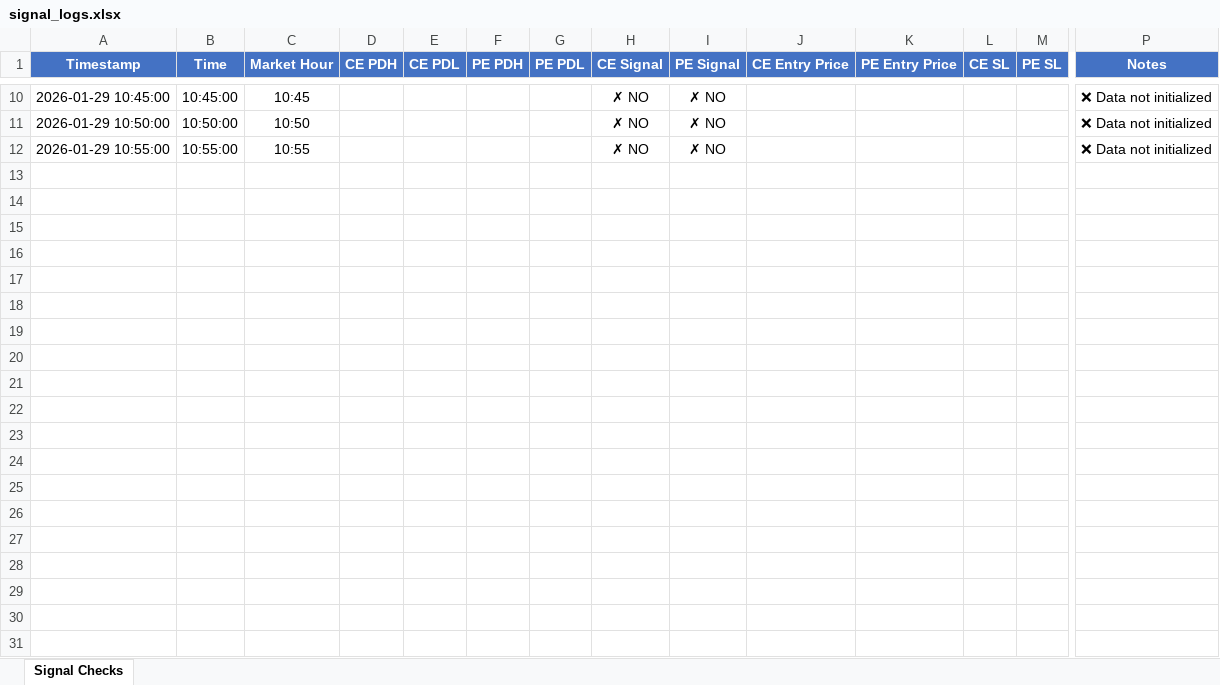
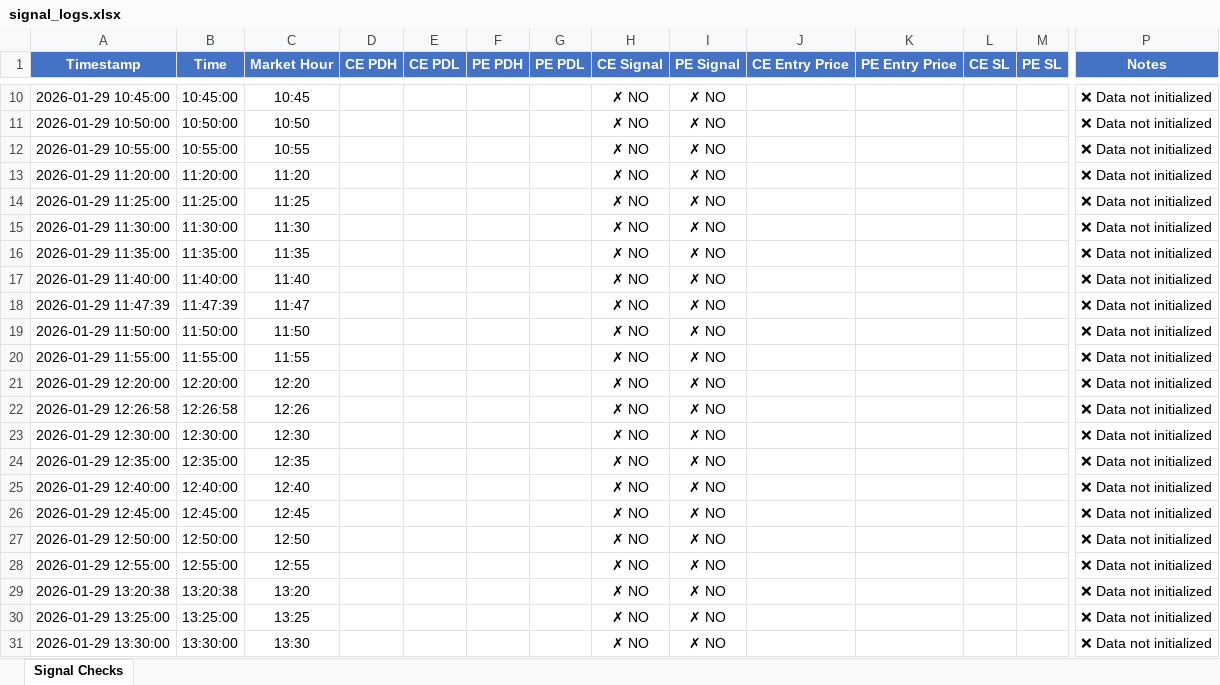
Before and after one commit to kwinkzap-bot/Mine, an Excel workbook: Mine/signal_logs.xlsx, sheet Signal Checks, drawn as a sheet; only a part is shown, gaps mark what is left out; values as stored, in another font and other column widths than the file's, no borders; rows hold the shown columns only; the diff covers the shown part only; the diff names each change by its address in the sheet, - before the commit and + after, or states it on an @@ line.

Commit message:
Fix 5-minute interval logging to prevent missing entries after hour boundaries
- Added last_entry_check_time tracking to ensure each 5-minute interval checked exactly once
- Updated should_check_entry_signal() to track interval completion vs time window
- Replaced narrow 10-second window with interval-based tracking
- Added Excel logging for EVERY 5-minute check regardless of signal status
- Logs now include 'NO' for no signals and 'YES' for signals with full details
- Fixed missing logs at 14:00, 14:05, 14:10, 14:15 after 13:55
- Added failed data fetch logging to Excel for troubleshooting
- Updated reset_daily() to reset last_entry_check_time

Now logs all 5-minute intervals: 9:15, 9:20, 9:25... 14:00, 14:05... 15:20
without missing any checks due to processing delays or hour boundaries.

```diff
--- a/Mine/signal_logs.xlsx (sheet Signal Checks)
+++ b/Mine/signal_logs.xlsx (sheet Signal Checks)
+row 13: 2026-01-29 11:20:00 | 11:20:00 | 11:20 |  |  |  |  | ✗ NO | ✗ NO |  |  |  |  | ❌ Data not initialized
+row 14: 2026-01-29 11:25:00 | 11:25:00 | 11:25 |  |  |  |  | ✗ NO | ✗ NO |  |  |  |  | ❌ Data not initialized
+row 15: 2026-01-29 11:30:00 | 11:30:00 | 11:30 |  |  |  |  | ✗ NO | ✗ NO |  |  |  |  | ❌ Data not initialized
+row 16: 2026-01-29 11:35:00 | 11:35:00 | 11:35 |  |  |  |  | ✗ NO | ✗ NO |  |  |  |  | ❌ Data not initialized
+row 17: 2026-01-29 11:40:00 | 11:40:00 | 11:40 |  |  |  |  | ✗ NO | ✗ NO |  |  |  |  | ❌ Data not initialized
+row 18: 2026-01-29 11:47:39 | 11:47:39 | 11:47 |  |  |  |  | ✗ NO | ✗ NO |  |  |  |  | ❌ Data not initialized
+row 19: 2026-01-29 11:50:00 | 11:50:00 | 11:50 |  |  |  |  | ✗ NO | ✗ NO |  |  |  |  | ❌ Data not initialized
+row 20: 2026-01-29 11:55:00 | 11:55:00 | 11:55 |  |  |  |  | ✗ NO | ✗ NO |  |  |  |  | ❌ Data not initialized
+row 21: 2026-01-29 12:20:00 | 12:20:00 | 12:20 |  |  |  |  | ✗ NO | ✗ NO |  |  |  |  | ❌ Data not initialized
+row 22: 2026-01-29 12:26:58 | 12:26:58 | 12:26 |  |  |  |  | ✗ NO | ✗ NO |  |  |  |  | ❌ Data not initialized
+row 23: 2026-01-29 12:30:00 | 12:30:00 | 12:30 |  |  |  |  | ✗ NO | ✗ NO |  |  |  |  | ❌ Data not initialized
+row 24: 2026-01-29 12:35:00 | 12:35:00 | 12:35 |  |  |  |  | ✗ NO | ✗ NO |  |  |  |  | ❌ Data not initialized
+row 25: 2026-01-29 12:40:00 | 12:40:00 | 12:40 |  |  |  |  | ✗ NO | ✗ NO |  |  |  |  | ❌ Data not initialized
+row 26: 2026-01-29 12:45:00 | 12:45:00 | 12:45 |  |  |  |  | ✗ NO | ✗ NO |  |  |  |  | ❌ Data not initialized
+row 27: 2026-01-29 12:50:00 | 12:50:00 | 12:50 |  |  |  |  | ✗ NO | ✗ NO |  |  |  |  | ❌ Data not initialized
+row 28: 2026-01-29 12:55:00 | 12:55:00 | 12:55 |  |  |  |  | ✗ NO | ✗ NO |  |  |  |  | ❌ Data not initialized
+row 29: 2026-01-29 13:20:38 | 13:20:38 | 13:20 |  |  |  |  | ✗ NO | ✗ NO |  |  |  |  | ❌ Data not initialized
+row 30: 2026-01-29 13:25:00 | 13:25:00 | 13:25 |  |  |  |  | ✗ NO | ✗ NO |  |  |  |  | ❌ Data not initialized
+row 31: 2026-01-29 13:30:00 | 13:30:00 | 13:30 |  |  |  |  | ✗ NO | ✗ NO |  |  |  |  | ❌ Data not initialized
```
Also changed, not shown: 14 added rows elsewhere in this sheet, 3 other files.
